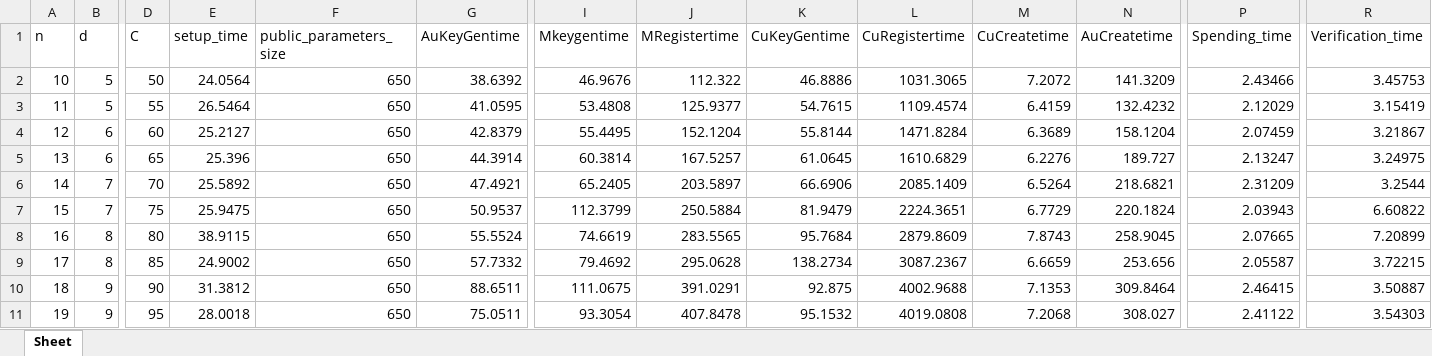
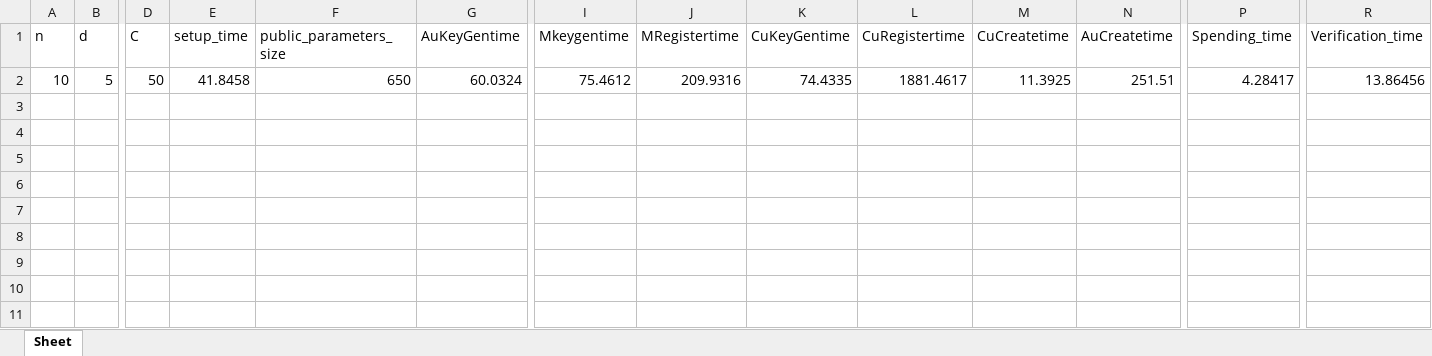
Before and after one commit to AkashMVerma/NirvanaPayments, an Excel workbook: NewResult.xlsx, sheet Sheet, drawn as a sheet; only a part is shown, gaps mark what is left out; values as stored, in another font and other column widths than the file's, no borders; rows hold the shown columns only; the diff names each change by its address in the sheet, - before the commit and + after, or states it on an @@ line.

```diff
--- a/NewResult.xlsx (sheet Sheet)
+++ b/NewResult.xlsx (sheet Sheet)
-E2 (setup_time): 24.0564
+E2 (setup_time): 41.8458
-G2 (AuKeyGentime): 38.6392
+G2 (AuKeyGentime): 60.0324
-I2 (Mkeygentime): 46.9676
+I2 (Mkeygentime): 75.4612
-J2 (MRegistertime): 112.322
+J2 (MRegistertime): 209.9316
-K2 (CuKeyGentime): 46.8886
+K2 (CuKeyGentime): 74.4335
-L2 (CuRegistertime): 1031.3065
+L2 (CuRegistertime): 1881.4617
-M2 (CuCreatetime): 7.2072
+M2 (CuCreatetime): 11.3925
-N2 (AuCreatetime): 141.3209
+N2 (AuCreatetime): 251.51
-P2 (Spending_time): 2.43466
+P2 (Spending_time): 4.28417
-R2 (Verification_time): 3.45753
+R2 (Verification_time): 13.86456
-row 3: 11 | 5 | 55 | 26.5464 | 650 | 41.0595 | 53.4808 | 125.9377 | 54.7615 | 1109.4574 | 6.4159 | 132.4232 | 2.12029 | 3.15419
-row 4: 12 | 6 | 60 | 25.2127 | 650 | 42.8379 | 55.4495 | 152.1204 | 55.8144 | 1471.8284 | 6.3689 | 158.1204 | 2.07459 | 3.21867
-row 5: 13 | 6 | 65 | 25.396 | 650 | 44.3914 | 60.3814 | 167.5257 | 61.0645 | 1610.6829 | 6.2276 | 189.727 | 2.13247 | 3.24975
-row 6: 14 | 7 | 70 | 25.5892 | 650 | 47.4921 | 65.2405 | 203.5897 | 66.6906 | 2085.1409 | 6.5264 | 218.6821 | 2.31209 | 3.2544
-row 7: 15 | 7 | 75 | 25.9475 | 650 | 50.9537 | 112.3799 | 250.5884 | 81.9479 | 2224.3651 | 6.7729 | 220.1824 | 2.03943 | 6.60822
-row 8: 16 | 8 | 80 | 38.9115 | 650 | 55.5524 | 74.6619 | 283.5565 | 95.7684 | 2879.8609 | 7.8743 | 258.9045 | 2.07665 | 7.20899
-row 9: 17 | 8 | 85 | 24.9002 | 650 | 57.7332 | 79.4692 | 295.0628 | 138.2734 | 3087.2367 | 6.6659 | 253.656 | 2.05587 | 3.72215
-row 10: 18 | 9 | 90 | 31.3812 | 650 | 88.6511 | 111.0675 | 391.0291 | 92.875 | 4002.9688 | 7.1353 | 309.8464 | 2.46415 | 3.50887
-row 11: 19 | 9 | 95 | 28.0018 | 650 | 75.0511 | 93.3054 | 407.8478 | 95.1532 | 4019.0808 | 7.2068 | 308.027 | 2.41122 | 3.54303
```
Also changed, not shown: 11 other files.
